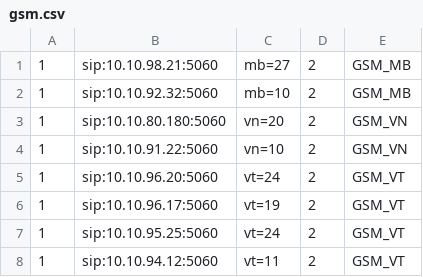
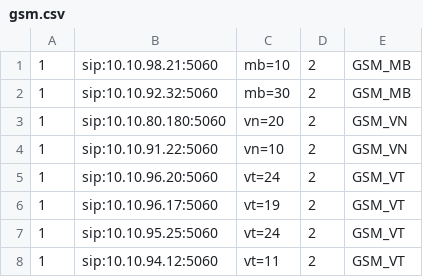
Before and after one commit to devops-itcs/CONFIG-CHANNEL-SIP-TC-9434, a CSV file: gsm.csv, drawn as a sheet.

Commit message:
Update gsm.csv

```diff
--- a/gsm.csv
+++ b/gsm.csv
@@ -1,3 +1,3 @@
-1,sip:10.10.98.21:5060,mb=27,2,GSM_MB
-1,sip:10.10.92.32:5060,mb=10,2,GSM_MB
+1,sip:10.10.98.21:5060,mb=10,2,GSM_MB
+1,sip:10.10.92.32:5060,mb=30,2,GSM_MB
 1,sip:10.10.80.180:5060,vn=20,2,GSM_VN
```
